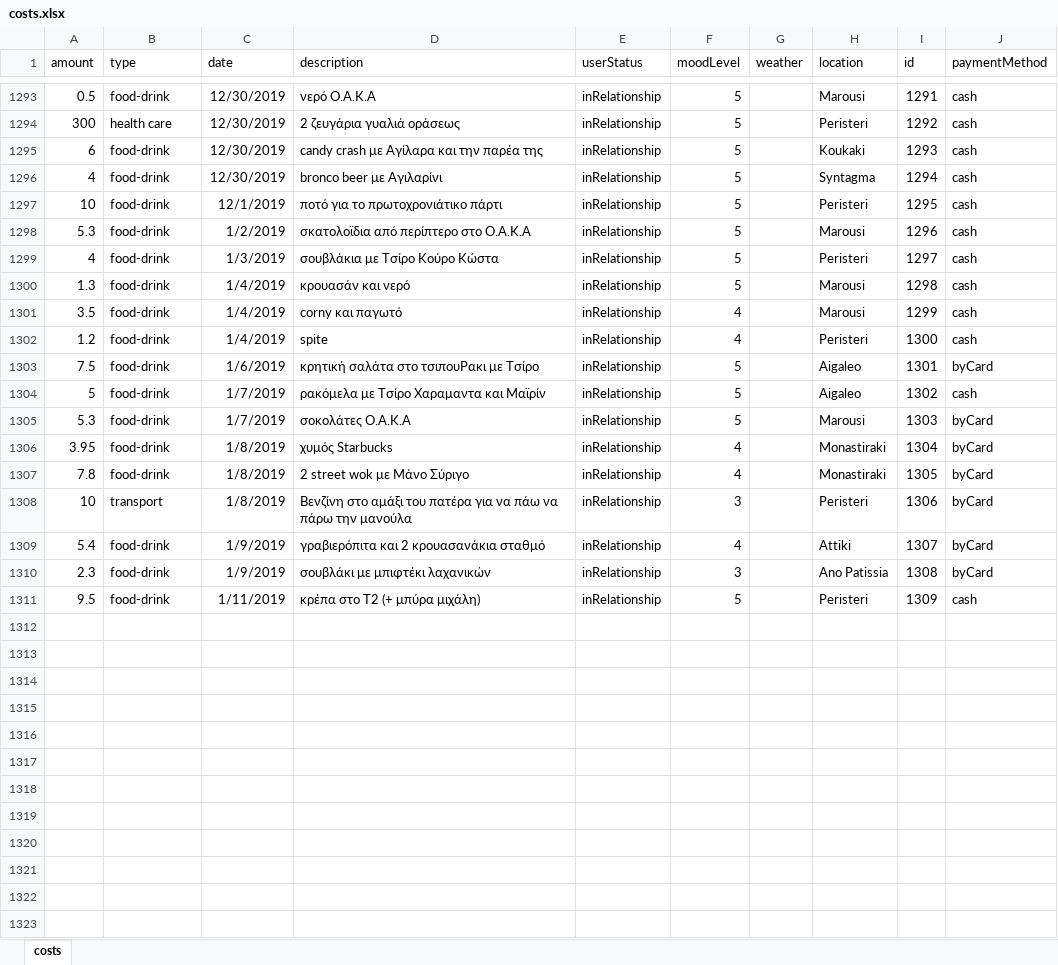
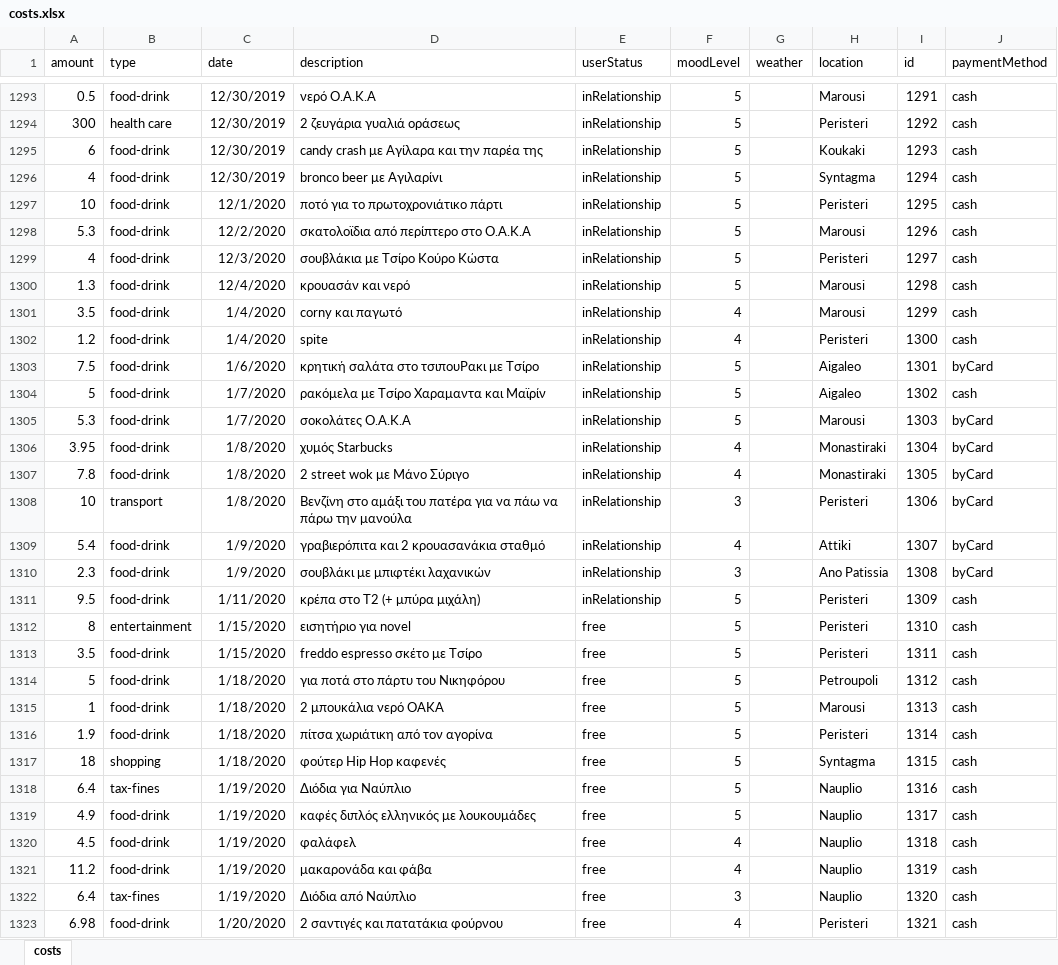
Before and after one commit to Blackpeak/Morgan, an Excel workbook: DataBase/Manos costs/costs.xlsx, sheet costs, drawn as a sheet; only a part is shown, gaps mark what is left out; values as stored, in another font and other column widths than the file's, no borders; table styles not drawn; the diff covers the shown part only; the diff names each change by its address in the sheet, - before the commit and + after, or states it on an @@ line.

Commit message:
eksetastikh

```diff
--- a/DataBase/Manos costs/costs.xlsx (sheet costs)
+++ b/DataBase/Manos costs/costs.xlsx (sheet costs)
-C1297 (date): 12/1/2019
+C1297 (date): 12/1/2020
-C1298 (date): 1/2/2019
+C1298 (date): 12/2/2020
-C1299 (date): 1/3/2019
+C1299 (date): 12/3/2020
-C1300 (date): 1/4/2019
+C1300 (date): 12/4/2020
-C1301:C1302 (date): 1/4/2019
+C1301:C1302 (date): 1/4/2020
-C1303 (date): 1/6/2019
+C1303 (date): 1/6/2020
-C1304:C1305 (date): 1/7/2019
+C1304:C1305 (date): 1/7/2020
-C1306:C1308 (date): 1/8/2019
+C1306:C1308 (date): 1/8/2020
-C1309:C1310 (date): 1/9/2019
+C1309:C1310 (date): 1/9/2020
-C1311 (date): 1/11/2019
+C1311 (date): 1/11/2020
+row 1312: 8 | entertainment | 1/15/2020 | εισητήριο για novel | free | 5 |  | Peristeri | 1310 | cash
+row 1313: 3.5 | food-drink | 1/15/2020 | freddo espresso σκέτο με Τσίρο | free | 5 |  | Peristeri | 1311 | cash
+row 1314: 5 | food-drink | 1/18/2020 | για ποτά στο πάρτυ του Νικηφόρου | free | 5 |  | Petroupoli | 1312 | cash
+row 1315: 1 | food-drink | 1/18/2020 | 2 μπουκάλια νερό ΟΑΚΑ | free | 5 |  | Marousi | 1313 | cash
+row 1316: 1.9 | food-drink | 1/18/2020 | πίτσα χωριάτικη από τον αγορίνα | free | 5 |  | Peristeri | 1314 | cash
+row 1317: 18 | shopping | 1/18/2020 | φούτερ Hip Hop καφενές | free | 5 |  | Syntagma | 1315 | cash
+row 1318: 6.4 | tax-fines | 1/19/2020 | Διόδια για Ναύπλιο | free | 5 |  | Nauplio | 1316 | cash
+row 1319: 4.9 | food-drink | 1/19/2020 | καφές διπλός ελληνικός με λουκουμάδες | free | 5 |  | Nauplio | 1317 | cash
+row 1320: 4.5 | food-drink | 1/19/2020 | φαλάφελ | free | 4 |  | Nauplio | 1318 | cash
+row 1321: 11.2 | food-drink | 1/19/2020 | μακαρονάδα και φάβα | free | 4 |  | Nauplio | 1319 | cash
+row 1322: 6.4 | tax-fines | 1/19/2020 | Διόδια από Ναύπλιο | free | 3 |  | Nauplio | 1320 | cash
+row 1323: 6.98 | food-drink | 1/20/2020 | 2 σαντιγές και πατατάκια φούρνου | free | 4 |  | Peristeri | 1321 | cash
```
Also changed, not shown: 5 added rows elsewhere in this sheet.
